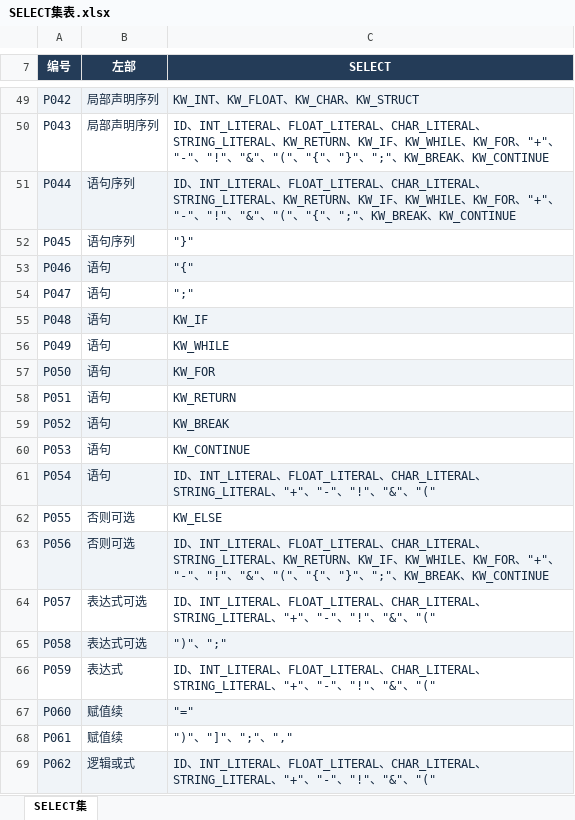
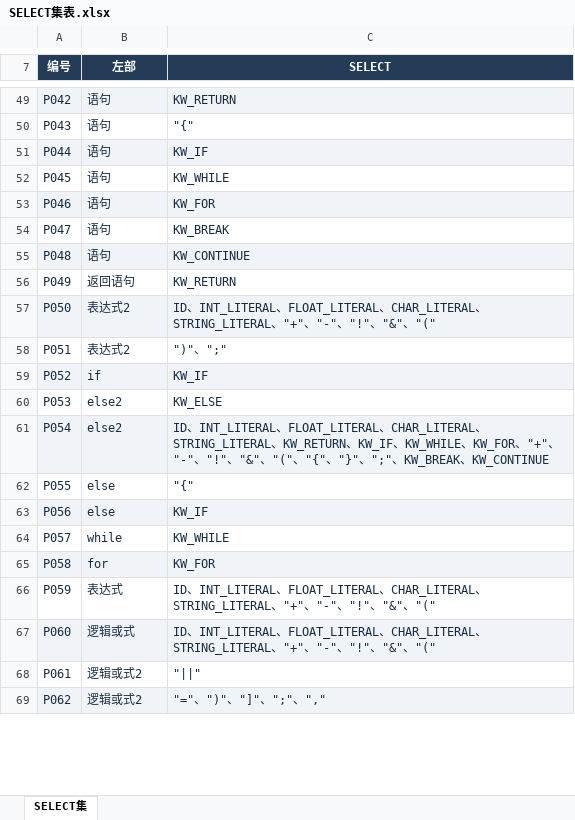
Before and after one commit to EternalLonging/AAACompilerDevelopment, an Excel workbook: 实验设计/语法分析/语法表格/SELECT集表.xlsx, sheet SELECT集, drawn as a sheet; only a part is shown, gaps mark what is left out; values as stored, in another font and other column widths than the file's, no borders; table styles not drawn; the diff covers the shown part only; the diff names each change by its address in the sheet, - before the commit and + after, or states it on an @@ line.

```diff
--- a/实验设计/语法分析/语法表格/SELECT集表.xlsx (sheet SELECT集)
+++ b/实验设计/语法分析/语法表格/SELECT集表.xlsx (sheet SELECT集)
-B49:B50 (左部): 局部声明序列
+B49:B50 (左部): 语句
-C49 (SELECT): KW_INT、KW_FLOAT、KW_CHAR、KW_STRUCT
+C49 (SELECT): KW_RETURN
-C50 (SELECT): ID、INT_LITERAL、FLOAT_LITERAL、CHAR_LITERAL、STRING_LITERAL、KW_RETURN、KW_IF、KW_WHILE、KW_FOR、"+"、"-"、"!"、"&"、"("、"{"、"}"、";"、KW_BREAK、KW_CONTINUE
+C50 (SELECT): "{"
-B51:B52 (左部): 语句序列
+B51:B52 (左部): 语句
-C51 (SELECT): ID、INT_LITERAL、FLOAT_LITERAL、CHAR_LITERAL、STRING_LITERAL、KW_RETURN、KW_IF、KW_WHILE、KW_FOR、"+"、"-"、"!"、"&"、"("、"{"、";"、KW_BREAK、KW_CONTINUE
+C51 (SELECT): KW_IF
-C52 (SELECT): "}"
+C52 (SELECT): KW_WHILE
-C53 (SELECT): "{"
+C53 (SELECT): KW_FOR
-C54 (SELECT): ";"
+C54 (SELECT): KW_BREAK
-C55 (SELECT): KW_IF
+C55 (SELECT): KW_CONTINUE
-B56 (左部): 语句
+B56 (左部): 返回语句
-C56 (SELECT): KW_WHILE
+C56 (SELECT): KW_RETURN
-B57:B58 (左部): 语句
+B57:B58 (左部): 表达式2
-C57 (SELECT): KW_FOR
+C57 (SELECT): ID、INT_LITERAL、FLOAT_LITERAL、CHAR_LITERAL、STRING_LITERAL、"+"、"-"、"!"、"&"、"("
-C58 (SELECT): KW_RETURN
+C58 (SELECT): ")"、";"
-B59 (左部): 语句
+B59 (左部): if
-C59 (SELECT): KW_BREAK
+C59 (SELECT): KW_IF
-B60:B61 (左部): 语句
+B60:B61 (左部): else2
-C60 (SELECT): KW_CONTINUE
+C60 (SELECT): KW_ELSE
-C61 (SELECT): …STRING_LITERAL、"+"、"-"、"!"、"&"、"("
+C61 (SELECT): …STRING_LITERAL、KW_RETURN、KW_IF、KW_WHILE、KW_FOR、"+"、"-"、"!"、"&"、"("、"{"、"}"、";"、KW_BREAK、KW_CONTINUE
-B62:B63 (左部): 否则可选
+B62:B63 (左部): else
-C62 (SELECT): KW_ELSE
+C62 (SELECT): "{"
-C63 (SELECT): ID、INT_LITERAL、FLOAT_LITERAL、CHAR_LITERAL、STRING_LITERAL、KW_RETURN、KW_IF、KW_WHILE、KW_FOR、"+"、"-"、"!"、"&"、"("、"{"、"}"、";"、KW_BREAK、KW_CONTINUE
+C63 (SELECT): KW_IF
-B64 (左部): 表达式可选
+B64 (左部): while
-C64 (SELECT): ID、INT_LITERAL、FLOAT_LITERAL、CHAR_LITERAL、STRING_LITERAL、"+"、"-"、"!"、"&"、"("
+C64 (SELECT): KW_WHILE
-B65 (左部): 表达式可选
+B65 (左部): for
-C65 (SELECT): ")"、";"
+C65 (SELECT): KW_FOR
-B67 (左部): 赋值续
+B67 (左部): 逻辑或式
-C67 (SELECT): "="
+C67 (SELECT): ID、INT_LITERAL、FLOAT_LITERAL、CHAR_LITERAL、STRING_LITERAL、"+"、"-"、"!"、"&"、"("
-B68 (左部): 赋值续
+B68 (左部): 逻辑或式2
-C68 (SELECT): ")"、"]"、";"、","
+C68 (SELECT): "||"
-B69 (左部): 逻辑或式
+B69 (左部): 逻辑或式2
-C69 (SELECT): ID、INT_LITERAL、FLOAT_LITERAL、CHAR_LITERAL、STRING_LITERAL、"+"、"-"、"!"、"&"、"("
+C69 (SELECT): "="、")"、"]"、";"、","
```
Also changed, not shown: 4 added rows and 164 edited cells elsewhere in this sheet, 实验设计/中间代码生成/中间代码表格/中间代码生成表.xlsx, 实验设计/符号表管理/符号表格/符号表管理表.xlsx, 30 other files.
